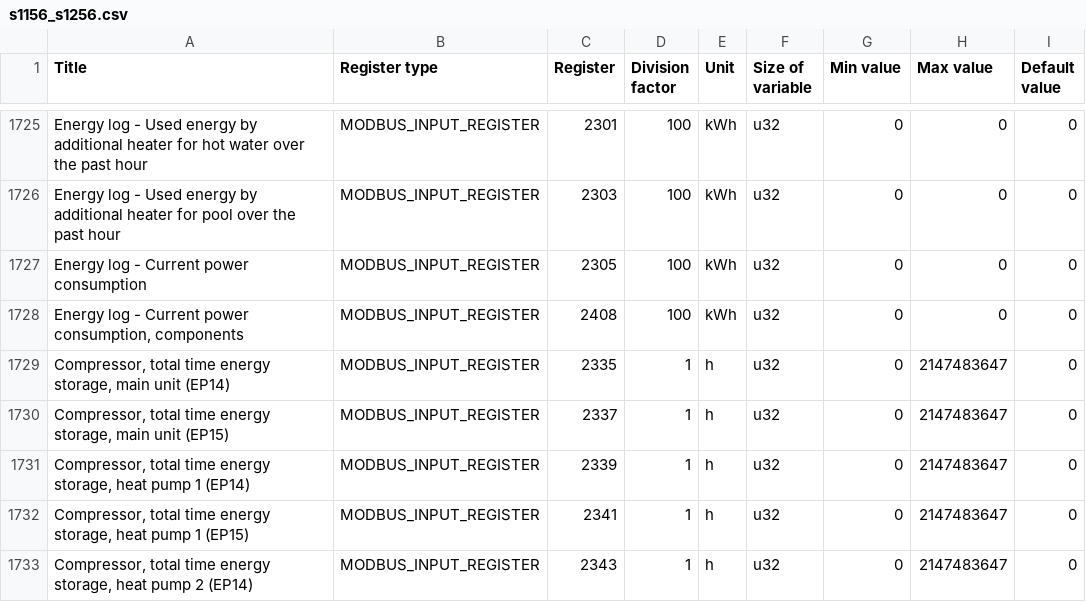
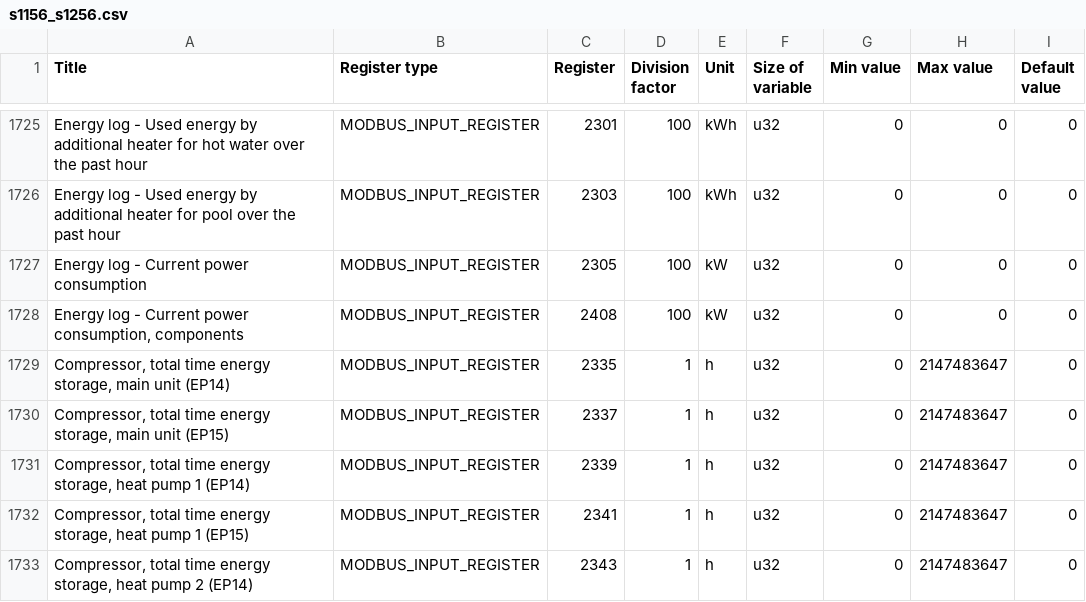
Before and after one commit to yozik04/nibe, a CSV file: nibe/data/s1156_s1256.csv, drawn as a sheet; only a part is shown, gaps mark what is left out.

Commit message:
fix unit

```diff
--- a/nibe/data/s1156_s1256.csv
+++ b/nibe/data/s1156_s1256.csv
@@ -1726,4 +1726,4 @@ Energy log - Used energy by additional heater for hot water over the past hour	M
 Energy log - Used energy by additional heater for pool over the past hour	MODBUS_INPUT_REGISTER	2303	100	kWh	u32	0	0	0
-Energy log - Current power consumption	MODBUS_INPUT_REGISTER	2305	100	kWh	u32	0	0	0
-Energy log - Current power consumption, components	MODBUS_INPUT_REGISTER	2408	100	kWh	u32	0	0	0
+Energy log - Current power consumption	MODBUS_INPUT_REGISTER	2305	100	kW	u32	0	0	0
+Energy log - Current power consumption, components	MODBUS_INPUT_REGISTER	2408	100	kW	u32	0	0	0
 Compressor, total time energy storage, main unit (EP14)	MODBUS_INPUT_REGISTER	2335	1	h	u32	0	2147483647	0
```
Also changed, not shown: nibe/data/s2125.csv, nibe/data/s330_s332.csv, 5 other files.
